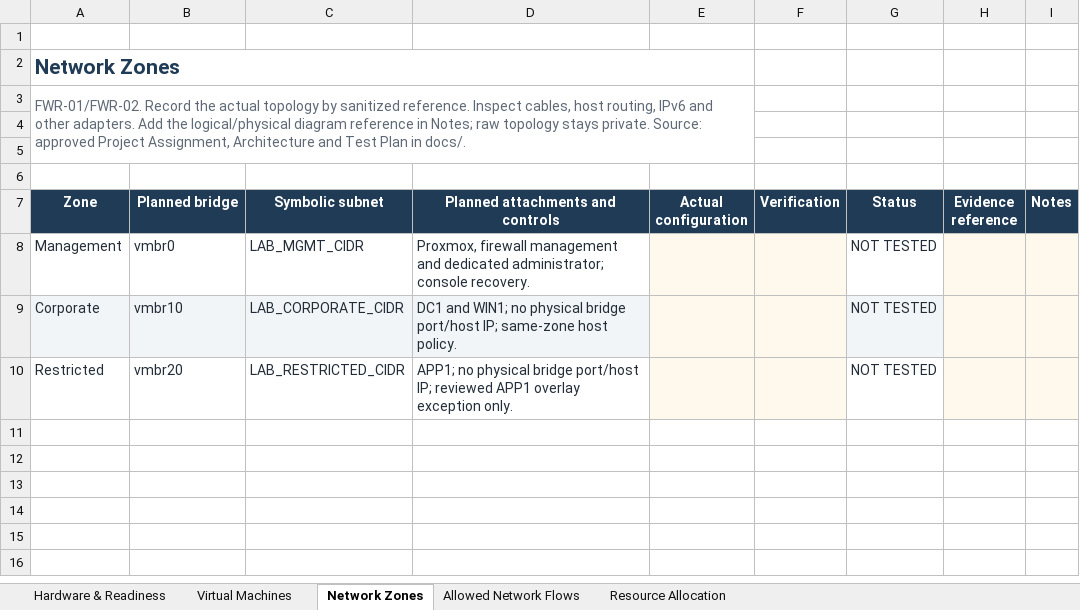
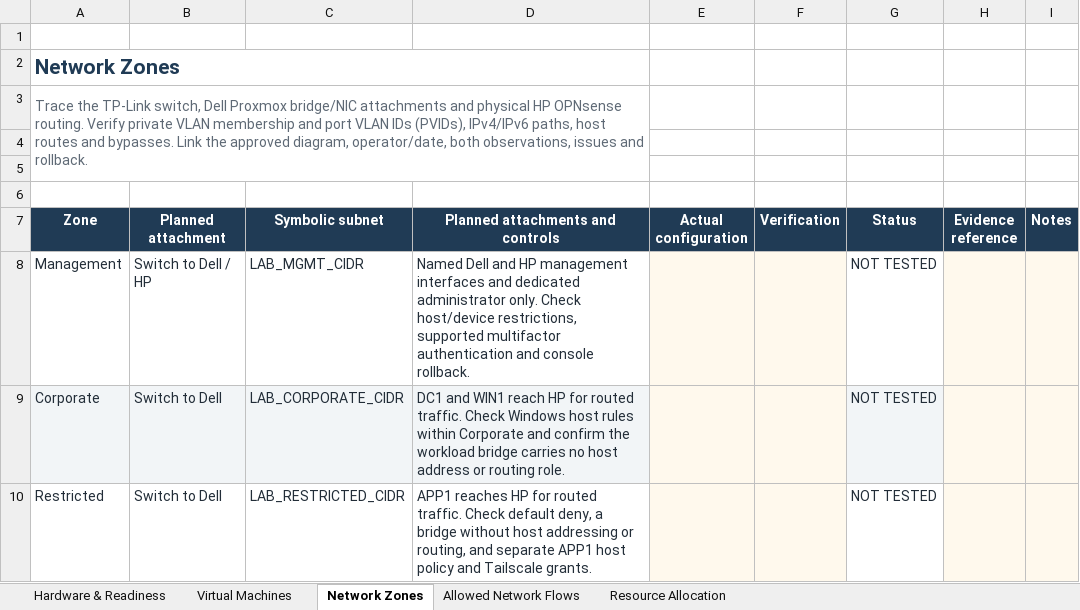
Before and after one commit to waqashamdani-ca/Enterprise-Zero-Trust-Security, an Excel workbook: docs/deliverables/01-Lab-Environment-and-Architecture.xlsx, sheet Network Zones, drawn as a sheet; values as stored, in another font and other column widths than the file's, no borders; conditional formats and table styles not drawn; the diff names each change by its address in the sheet, - before the commit and + after, or states it on an @@ line.

Commit message:
docs: align Office 01 with the physical firewall (T9E.1)

```diff
--- a/docs/deliverables/01-Lab-Environment-and-Architecture.xlsx (sheet Network Zones)
+++ b/docs/deliverables/01-Lab-Environment-and-Architecture.xlsx (sheet Network Zones)
-A2:E2 merged
+A2:D2 merged
-A3 (Zone): FWR-01/FWR-02. Record the actual topology by sanitized reference. Inspect cables, host routing, IPv6 and other adapters. Add the logical/physical diagram reference in Notes; raw topology stays private. Source: approved Project Assignment, Architecture and Test Plan in docs/.
+A3 (Zone): Trace the TP-Link switch, Dell Proxmox bridge/NIC attachments and physical HP OPNsense routing. Verify private VLAN membership and port VLAN IDs (PVIDs), IPv4/IPv6 paths, host routes and bypasses. Link the approved diagram, operator/date, both observations, issues and rollback.
-A3:E5 merged
+A3:D5 merged
-B7: Planned bridge
+B7: Planned attachment
-B8 (Planned attachment): vmbr0
+B8 (Planned attachment): Switch to Dell / HP
-D8 (Planned attachments and controls): Proxmox, firewall management and dedicated administrator; console recovery.
+D8 (Planned attachments and controls): Named Dell and HP management interfaces and dedicated administrator only. Check host/device restrictions, supported multifactor authentication and console rollback.
-B9 (Planned attachment): vmbr10
+B9 (Planned attachment): Switch to Dell
-D9 (Planned attachments and controls): DC1 and WIN1; no physical bridge port/host IP; same-zone host policy.
+D9 (Planned attachments and controls): DC1 and WIN1 reach HP for routed traffic. Check Windows host rules within Corporate and confirm the workload bridge carries no host address or routing role.
-B10 (Planned attachment): vmbr20
+B10 (Planned attachment): Switch to Dell
-D10 (Planned attachments and controls): APP1; no physical bridge port/host IP; reviewed APP1 overlay exception only.
+D10 (Planned attachments and controls): APP1 reaches HP for routed traffic. Check default deny, a bridge without host addressing or routing, and separate APP1 host policy and Tailscale grants.
```
Also changed, not shown: sheet Hardware & Readiness, sheet Virtual Machines, sheet Resource Allocation, sheet Allowed Network Flows, formulas that keep their value, 4 other files.
